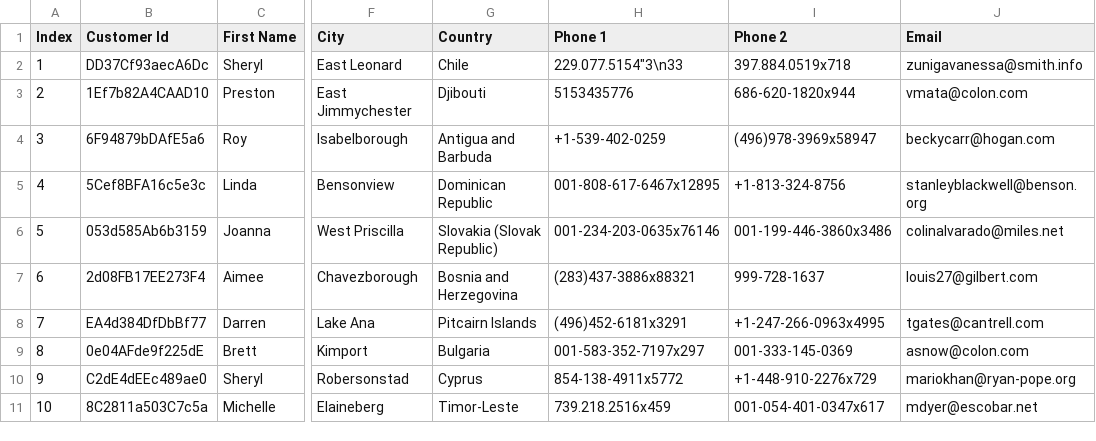
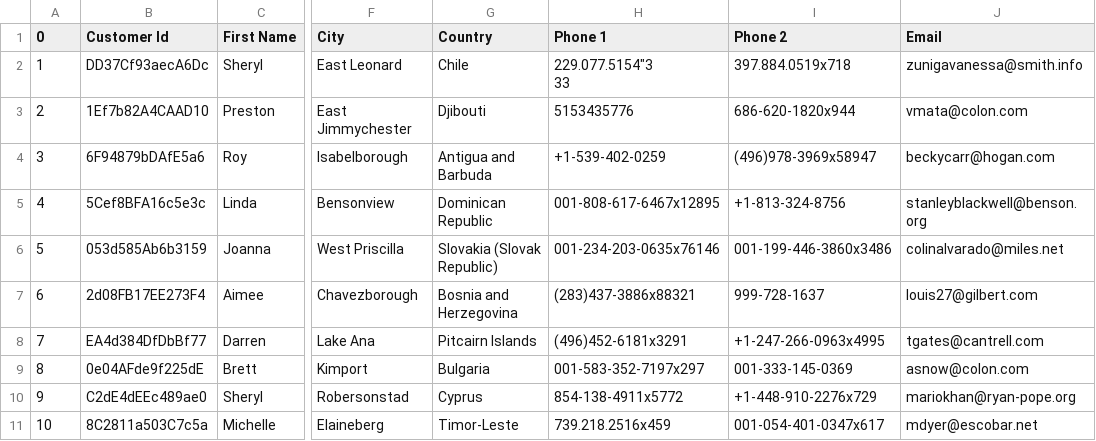
Before and after one commit to mo-mosverkstad/Bookkeeping, a CSV file: rust_grid/input.csv, drawn as a sheet; only a part is shown, gaps mark what is left out; ↵ is a line break in a cell; the diff names each change by its address in the sheet, - before the commit and + after, or states it on an @@ line.

Commit message:
Backup report

```diff
--- a/rust_grid/input.csv
+++ b/rust_grid/input.csv
-A1: Index
+A1: 0
-H2 (Phone 1): 229.077.5154"3\n33
+H2 (Phone 1): 229.077.5154"3 ↵ 33
```
